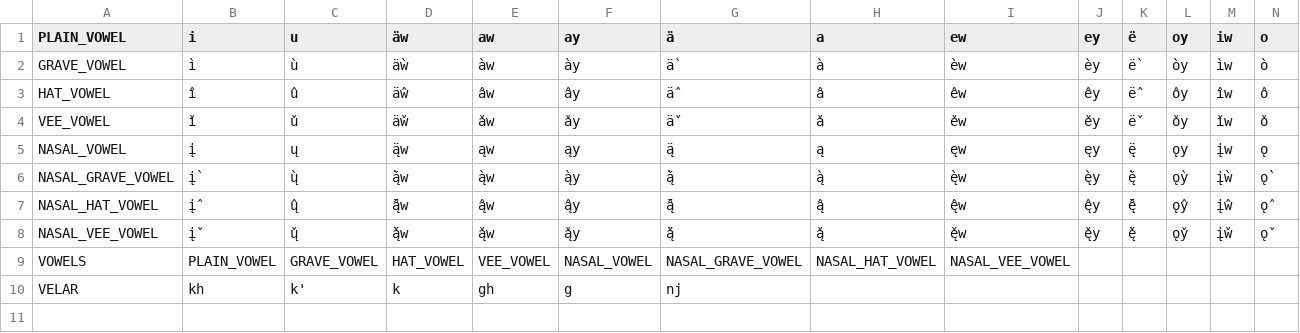
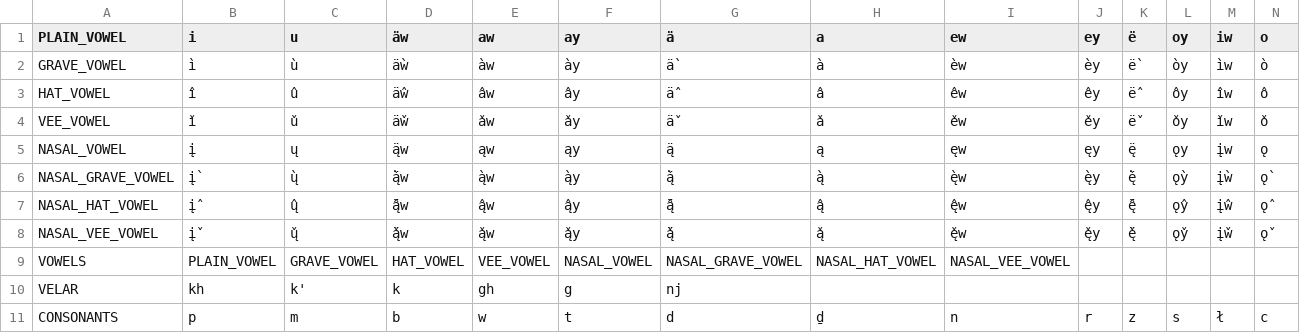
Before and after one commit to roedoejet/g2p, a CSV file: g2p/mappings/langs/haa/haa_abbs.csv, drawn as a sheet; only a part is shown; rows hold the shown columns only; the diff names each change by its address in the sheet, - before the commit and + after, or states it on an @@ line.

Commit message:
added CONSONANTS

```diff
--- a/g2p/mappings/langs/haa/haa_abbs.csv
+++ b/g2p/mappings/langs/haa/haa_abbs.csv
+row 11: CONSONANTS | p | m | b | w | t | d | ḏ | n | r | z | s | ł | c
```
